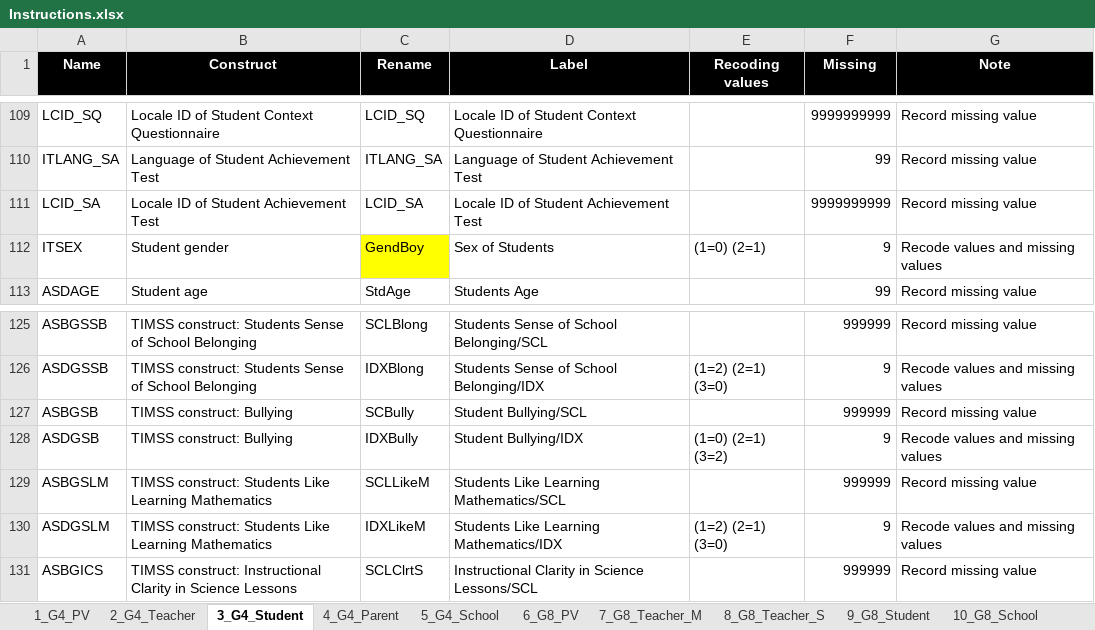
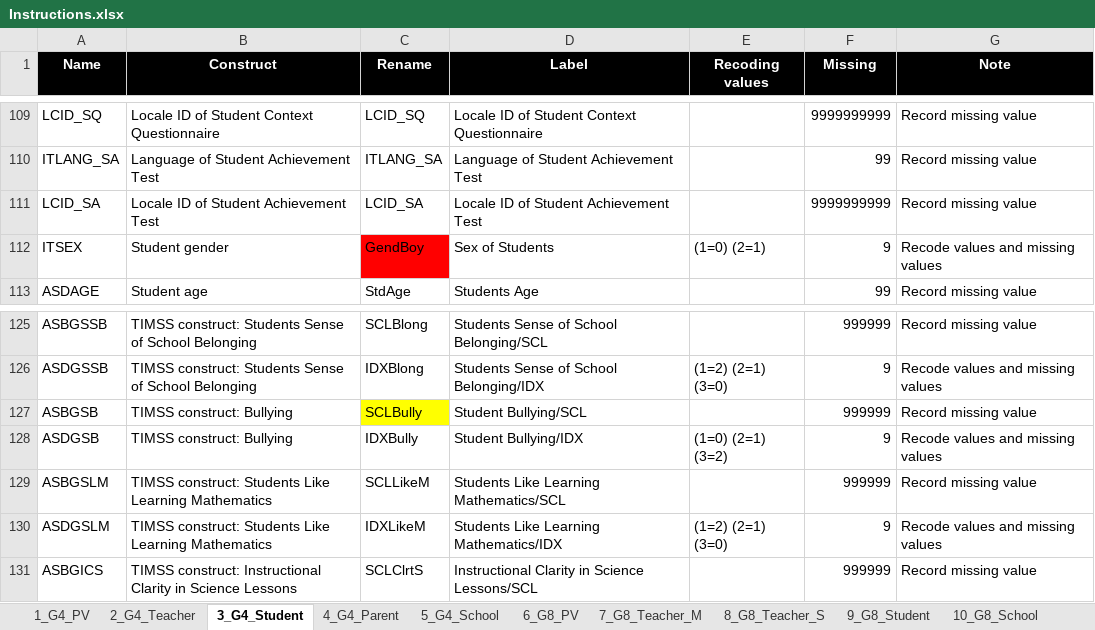
Before and after one commit to tonyctan/TIMSS_2019, an Excel workbook: 2_TIMSS_2019_G4_clean/Instructions.xlsx, sheet 3_G4_Student, drawn as a sheet; only a part is shown, gaps mark what is left out; values as stored, in another font and other column widths than the file's, no borders; the diff names each change by its address in the sheet, - before the commit and + after, or states it on an @@ line.

Commit message:
Complete TIMSS 2019 data cleaning DRAFT

```diff
--- a/2_TIMSS_2019_G4_clean/Instructions.xlsx (sheet 3_G4_Student)
+++ b/2_TIMSS_2019_G4_clean/Instructions.xlsx (sheet 3_G4_Student)
-C112 fill: #FFFF00
+C112 fill: #FF0000
-C127 (Rename): SCBully
+C127 (Rename): SCLBully
-C127 fill: none
+C127 fill: #FFFF00
```
Also changed, not shown: 7 other files.
